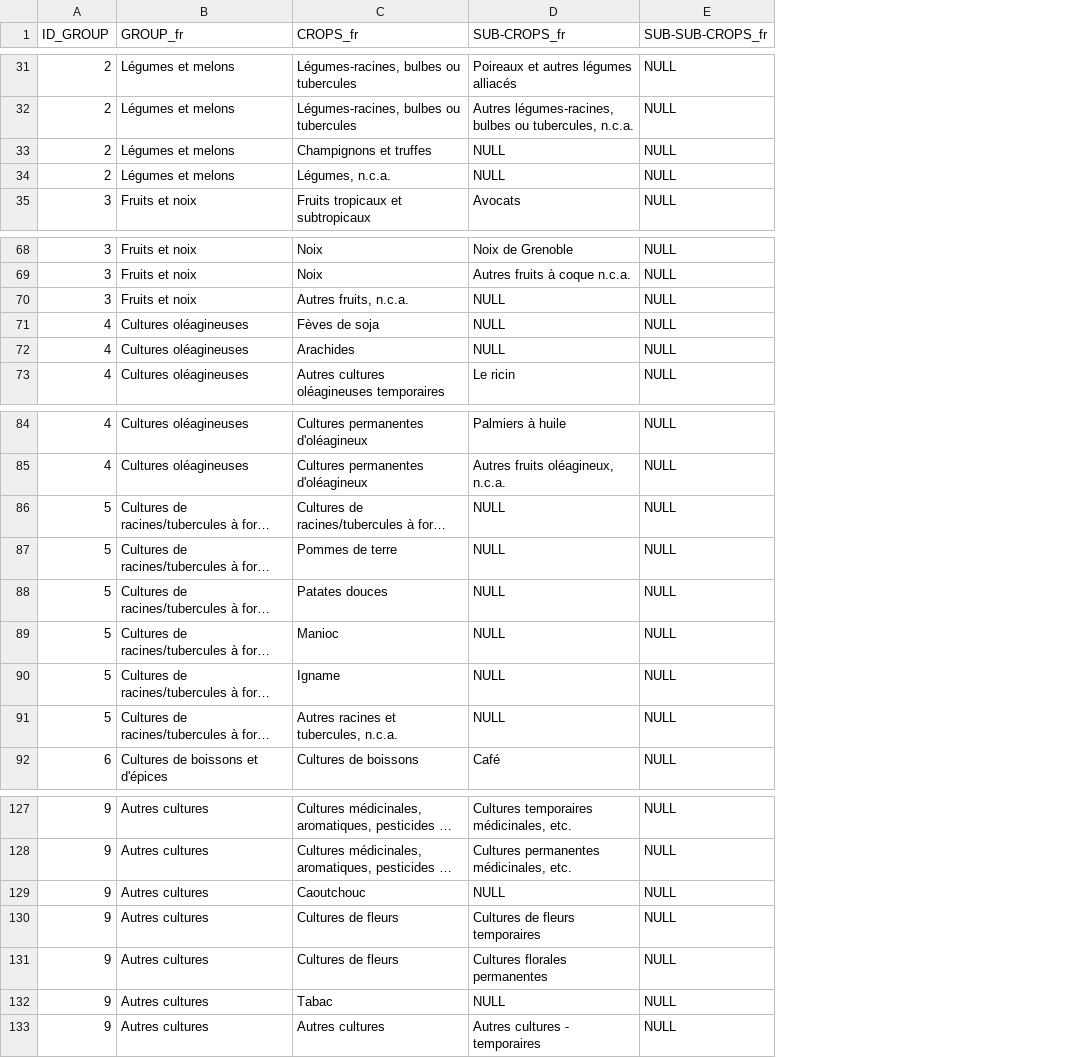
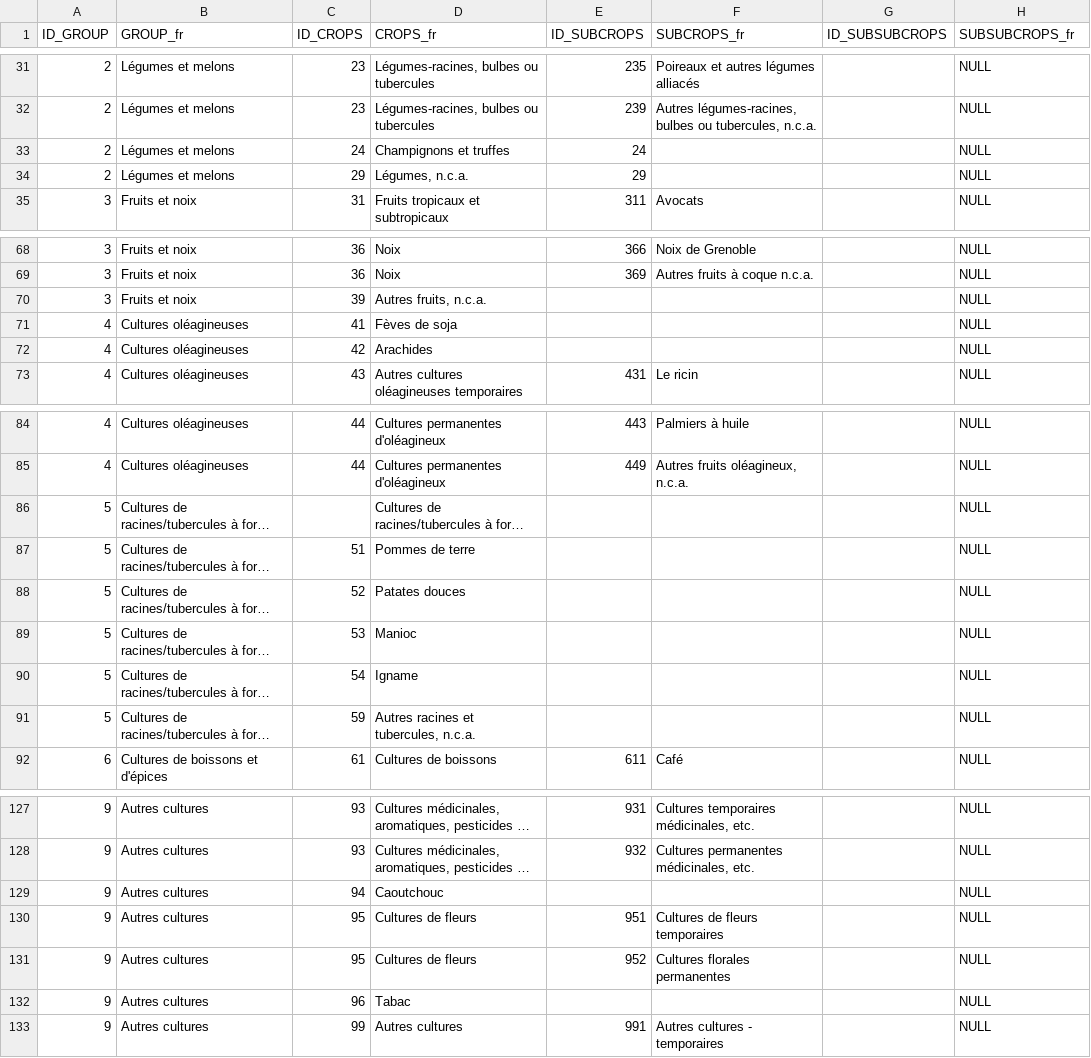
Before and after one commit to BertilleT/classificrops, a CSV file: data/JECAM/JECAM_fr.csv, drawn as a sheet; only a part is shown, gaps mark what is left out; long unchanged cells end in …; addresses are those after the commit; the diff covers the shown part only; the diff names each change by its address in the sheet, - before the commit and + after, or states it on an @@ line.

```diff
--- a/data/JECAM/JECAM_fr.csv
+++ b/data/JECAM/JECAM_fr.csv
+column C (ID_CROPS), rows 31-35: 23 | 23 | 24 | 29 | 31; rows 68-73: 36 | 36 | 39 | 41 | 42 | 43; rows 84-92: 44 | 44 |  | 51 | 52 | 53 | 54 | 59 | 61; rows 127-133: 93 | 93 | 94 | 95 | 95 | 96 | 99
+column E (ID_SUBCROPS), rows 31-35: 235 | 239 | 24 | 29 | 311; rows 68-73: 366 | 369 |  |  |  | 431; rows 84-92: 443 | 449 |  |  |  |  |  |  | 611; rows 127-133: 931 | 932 |  | 951 | 952 |  | 991
+column G (ID_SUBSUBCROPS), empty
-F1: SUB-CROPS_fr
+F1: SUBCROPS_fr
-H1: SUB-SUB-CROPS_fr
+H1: SUBSUBCROPS_fr
-F33:F34 (SUBCROPS_fr): NULL
+F33:F34 (SUBCROPS_fr): (empty)
-F70:F72 (SUBCROPS_fr): NULL
+F70:F72 (SUBCROPS_fr): (empty)
-F86:F91 (SUBCROPS_fr): NULL
+F86:F91 (SUBCROPS_fr): (empty)
-F129 (SUBCROPS_fr): NULL
+F129 (SUBCROPS_fr): (empty)
-F132 (SUBCROPS_fr): NULL
+F132 (SUBCROPS_fr): (empty)
```
Also changed, not shown: 24 edited cells elsewhere in this file, 5 other files.
